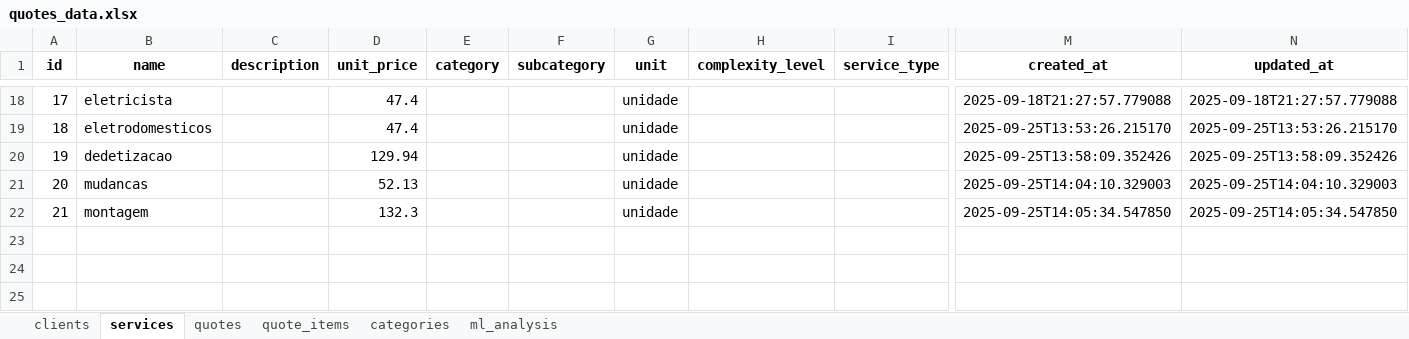
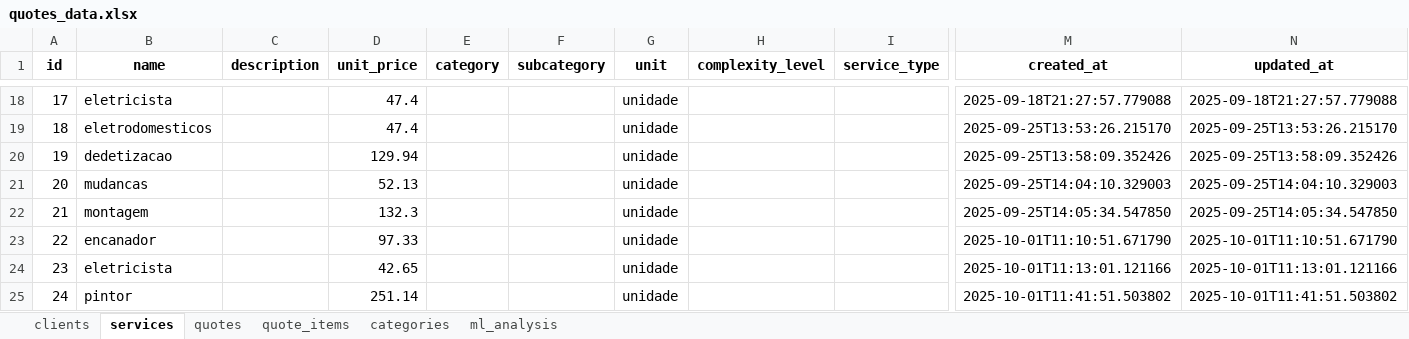
Before and after one commit to FPbueno/DSG_5, an Excel workbook: backend/quotes_data.xlsx, sheet services, drawn as a sheet; only a part is shown, gaps mark what is left out; values as stored, in another font and other column widths than the file's, no borders; rows hold the shown columns only; the diff names each change by its address in the sheet, - before the commit and + after, or states it on an @@ line.

```diff
--- a/backend/quotes_data.xlsx (sheet services)
+++ b/backend/quotes_data.xlsx (sheet services)
+row 23: 22 | encanador |  | 97.33 |  |  | unidade |  |  | 2025-10-01T11:10:51.671790 | 2025-10-01T11:10:51.671790
+row 24: 23 | eletricista |  | 42.65 |  |  | unidade |  |  | 2025-10-01T11:13:01.121166 | 2025-10-01T11:13:01.121166
+row 25: 24 | pintor |  | 251.14 |  |  | unidade |  |  | 2025-10-01T11:41:51.503802 | 2025-10-01T11:41:51.503802
```
Also changed, not shown: sheet quotes, sheet quote_items, 10 other files.
